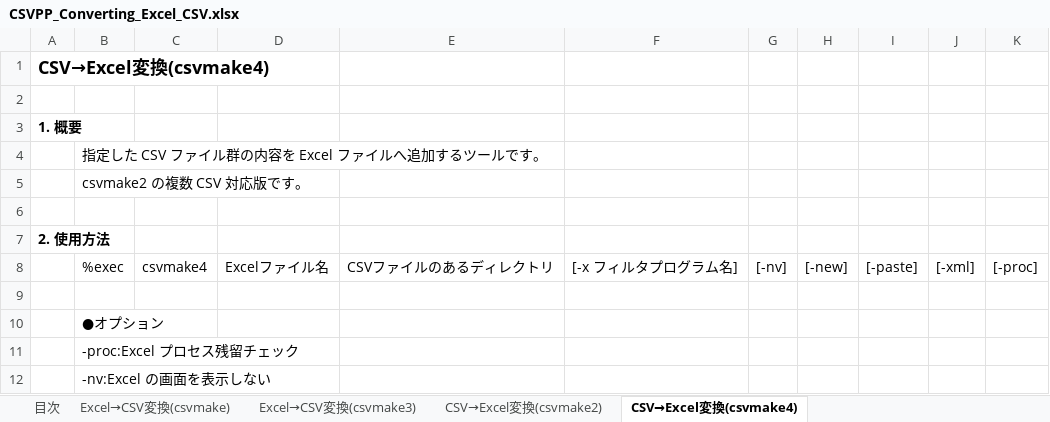
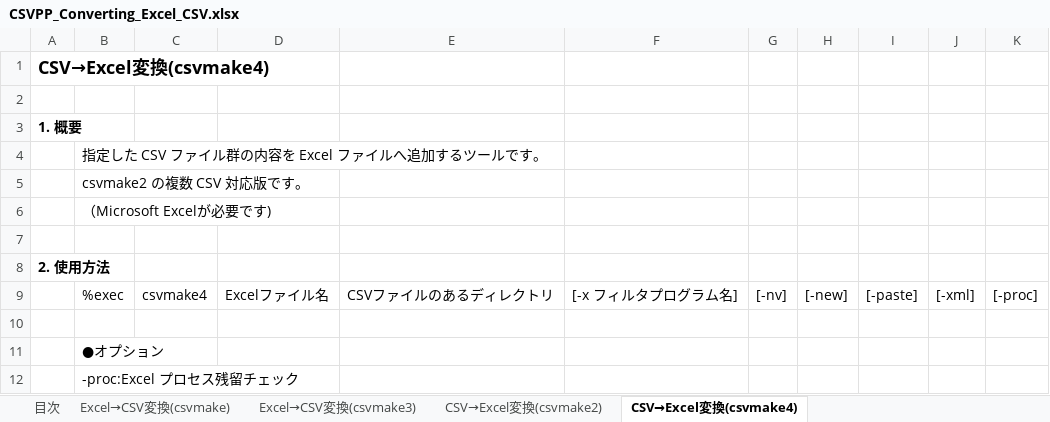
Before and after one commit to sky-seeker99/csvpp, an Excel workbook: csvpp_manual/CSVPP_Converting_Excel_CSV.xlsx, sheet CSV→Excel変換(csvmake4), drawn as a sheet; only a part is shown; the shorter side is filled out with more unchanged rows; values as stored, in another font and other column widths than the file's, no borders; the diff names each change by its address in the sheet, - before the commit and + after, or states it on an @@ line.

Commit message:
Excel-csv変換マニュアルの更新

```diff
--- a/csvpp_manual/CSVPP_Converting_Excel_CSV.xlsx (sheet CSV→Excel変換(csvmake4))
+++ b/csvpp_manual/CSVPP_Converting_Excel_CSV.xlsx (sheet CSV→Excel変換(csvmake4))
+row 6:  | （Microsoft Excelが必要です)
```
Also changed, not shown: csvpp_manual/CSVPP_Converting_LibreCalc_CSV.xlsx.
